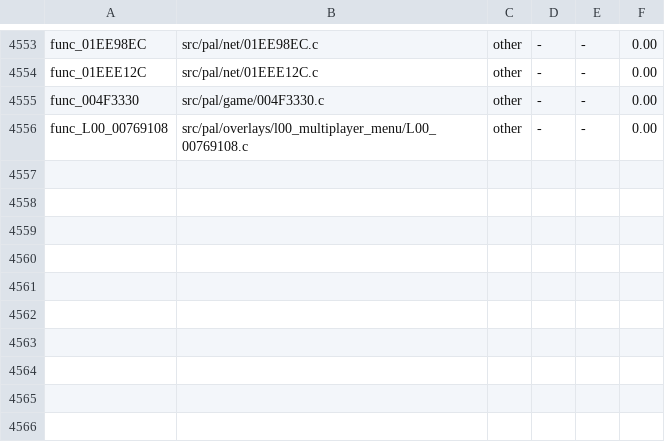
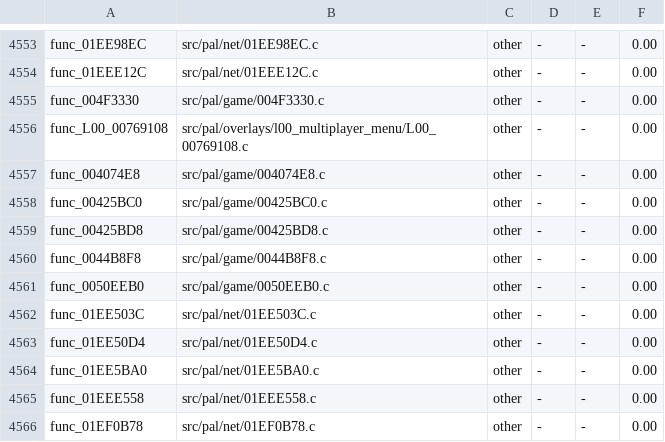
Before and after one commit to BlindFire1200/rac4-decomp, a TSV file: config/us/map.tsv, drawn as a sheet; only a part is shown, gaps mark what is left out; the diff names each change by its address in the sheet, - before the commit and + after, or states it on an @@ line.

```diff
--- a/config/us/map.tsv
+++ b/config/us/map.tsv
+row 4557: func_004074E8 | src/pal/game/004074E8.c | other | - | - | 0.00
+row 4558: func_00425BC0 | src/pal/game/00425BC0.c | other | - | - | 0.00
+row 4559: func_00425BD8 | src/pal/game/00425BD8.c | other | - | - | 0.00
+row 4560: func_0044B8F8 | src/pal/game/0044B8F8.c | other | - | - | 0.00
+row 4561: func_0050EEB0 | src/pal/game/0050EEB0.c | other | - | - | 0.00
+row 4562: func_01EE503C | src/pal/net/01EE503C.c | other | - | - | 0.00
+row 4563: func_01EE50D4 | src/pal/net/01EE50D4.c | other | - | - | 0.00
+row 4564: func_01EE5BA0 | src/pal/net/01EE5BA0.c | other | - | - | 0.00
+row 4565: func_01EEE558 | src/pal/net/01EEE558.c | other | - | - | 0.00
+row 4566: func_01EF0B78 | src/pal/net/01EF0B78.c | other | - | - | 0.00
```
Also changed, not shown: config/pal/map.tsv, 12 other files.
